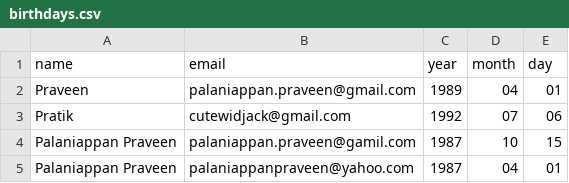
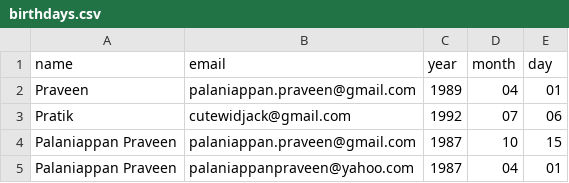
Before and after one commit to Palaniappan-Praveen/Birthday_greetings, a CSV file: birthdays.csv, drawn as a sheet.

Commit message:
Fix email typo for Palaniappan Praveen email

```diff
--- a/birthdays.csv
+++ b/birthdays.csv
@@ -3,3 +3,3 @@ Praveen,palaniappan.praveen@gmail.com,1989,04,01
 Pratik,cutewidjack@gmail.com,1992,07,06
-Palaniappan Praveen,palaniappan.praveen@gamil.com,1987,10,15
+Palaniappan Praveen,palaniappan.praveen@gmail.com,1987,10,15
 Palaniappan Praveen,palaniappanpraveen@yahoo.com,1987,04,01
```
